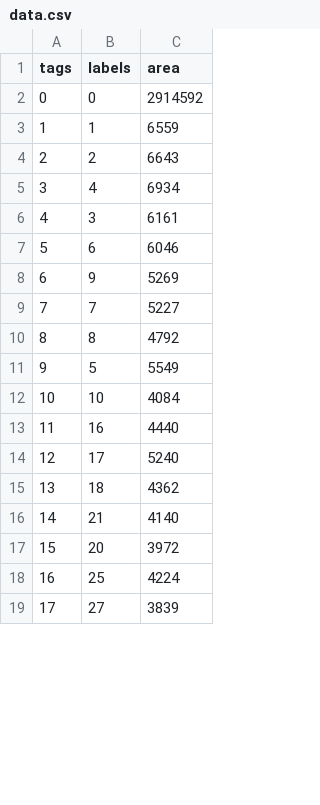
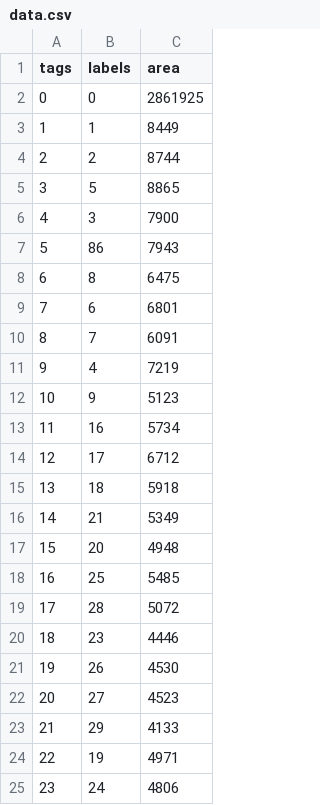
Before and after one commit to mpicbg-csbd/napari-kics, a CSV file: napari_karyotype/resources/example_output/data.csv, drawn as a sheet; only a part is shown; the diff covers the shown part only.

```diff
--- a/napari_karyotype/resources/example_output/data.csv
+++ b/napari_karyotype/resources/example_output/data.csv
@@ -1,19 +1,25 @@
 tags,labels,area
-0,0,2914592
-1,1,6559
-2,2,6643
-3,4,6934
-4,3,6161
-5,6,6046
-6,9,5269
-7,7,5227
-8,8,4792
-9,5,5549
-10,10,4084
-11,16,4440
-12,17,5240
-13,18,4362
-14,21,4140
-15,20,3972
-16,25,4224
-17,27,3839
+0,0,2861925
+1,1,8449
+2,2,8744
+3,5,8865
+4,3,7900
+5,86,7943
+6,8,6475
+7,6,6801
+8,7,6091
+9,4,7219
+10,9,5123
+11,16,5734
+12,17,6712
+13,18,5918
+14,21,5349
+15,20,4948
+16,25,5485
+17,28,5072
+18,23,4446
+19,26,4530
+20,27,4523
+21,29,4133
+22,19,4971
+23,24,4806
```
Also changed, not shown: 17 added rows, 23 removed rows and 12 edited cells elsewhere in this file, 6 other files.
